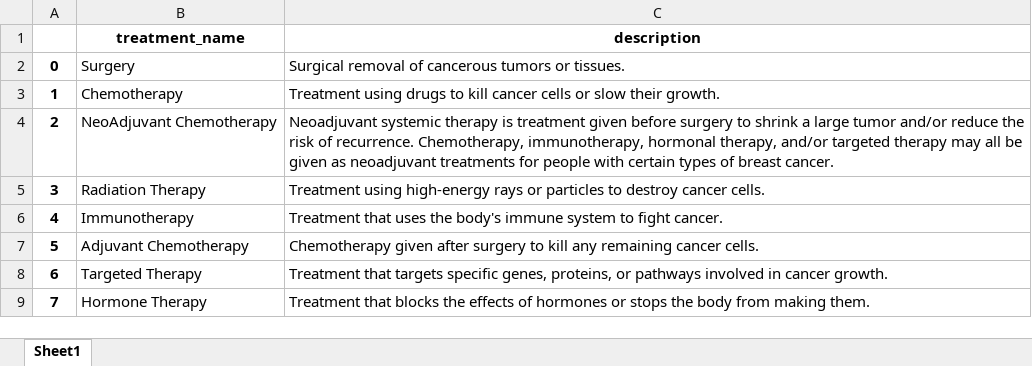
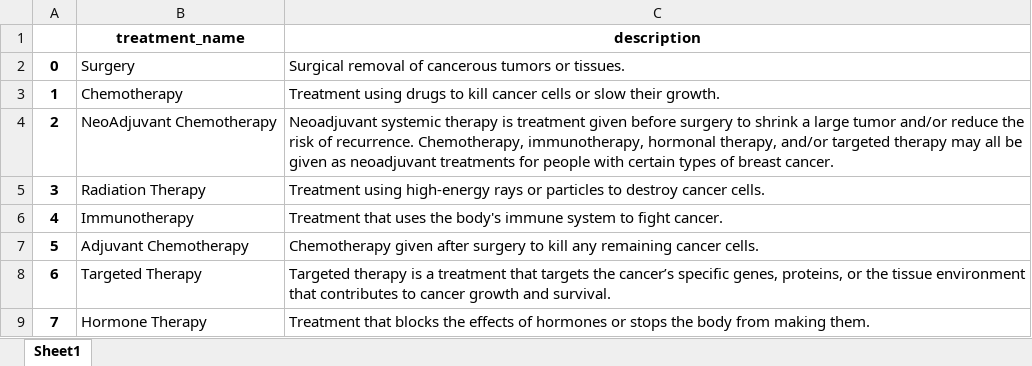
Before and after one commit to JoeEberle/cancer_treatment_modalities, an Excel workbook: treatment_modalities.xlsx, sheet Sheet1, drawn as a sheet; values as stored, in another font and other column widths than the file's, no borders; the diff names each change by its address in the sheet, - before the commit and + after, or states it on an @@ line.

```diff
--- a/treatment_modalities.xlsx (sheet Sheet1)
+++ b/treatment_modalities.xlsx (sheet Sheet1)
-C8 (description): Treatment that targets specific genes, proteins, or pathways involved in cancer growth.
+C8 (description): Targeted therapy is a treatment that targets the cancer’s specific genes, proteins, or the tissue environment that contributes to cancer growth and survival.
```
Also changed, not shown: 2 other files.
